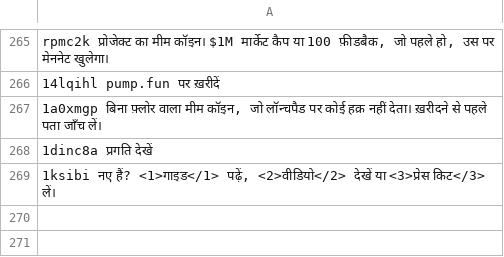
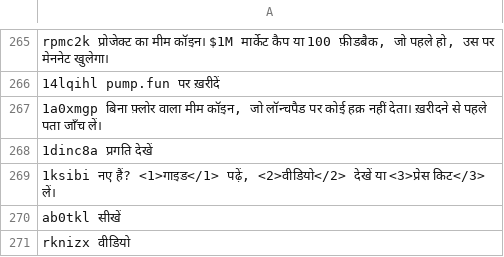
Before and after one commit to w8nwzbf9h5-svg/jisr-launchpad, a TSV file: i18n/hi.tsv, drawn as a sheet; only a part is shown, gaps mark what is left out; the diff names each change by its address in the sheet, - before the commit and + after, or states it on an @@ line.

```diff
--- a/i18n/hi.tsv
+++ b/i18n/hi.tsv
+row 270: ab0tkl सीखें
+row 271: rknizx वीडियो
```
Also changed, not shown: i18n/ar.tsv, i18n/es.tsv, 17 other files.
